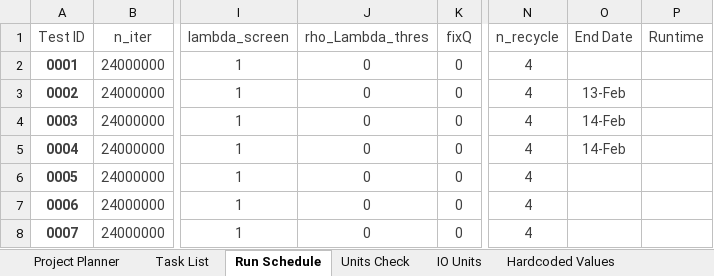
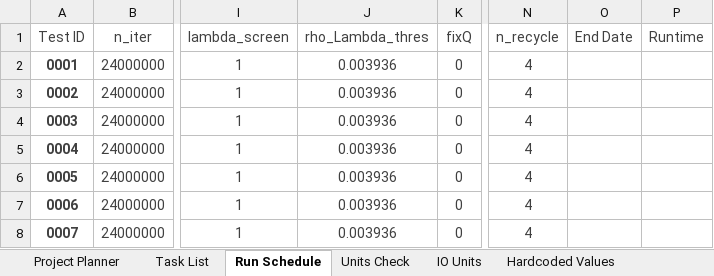
Before and after one commit to rossngreenwood/eternal_inflation, an Excel workbook: ProjectPlanner.xlsm, sheet Run Schedule, drawn as a sheet; only a part is shown, gaps mark what is left out; values as stored, in another font and other column widths than the file's, no borders; table styles not drawn; the diff names each change by its address in the sheet, - before the commit and + after, or states it on an @@ line.

Commit message:
Updated input files 0001-0007 to include rho_Lambda_thres > 0

```diff
--- a/ProjectPlanner.xlsm (sheet Run Schedule)
+++ b/ProjectPlanner.xlsm (sheet Run Schedule)
-J2:J8 (rho_Lambda_thres): 0
+J2:J8 (rho_Lambda_thres): 0.003936
-O3 (End Date): 13-Feb
+O3 (End Date): (empty)
-O4:O5 (End Date): 14-Feb
+O4:O5 (End Date): (empty)
```
Also changed, not shown: 7 other files.
